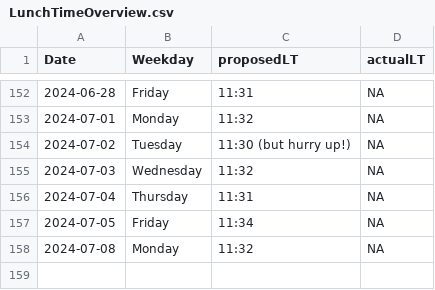
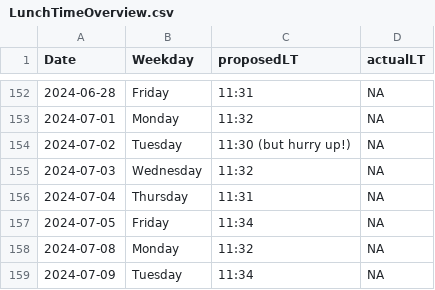
Before and after one commit to LeaSeep/LunchTime, a CSV file: shinyApp/www/LunchTimeOverview.csv, drawn as a sheet; only a part is shown, gaps mark what is left out.

Commit message:
Update the times to eat

```diff
--- a/shinyApp/www/LunchTimeOverview.csv
+++ b/shinyApp/www/LunchTimeOverview.csv
@@ -158 +158,2 @@ Date, Weekday, proposedLT, actualLT
 2024-07-08,Monday,11:32,NA
+2024-07-09,Tuesday,11:34,NA
```
